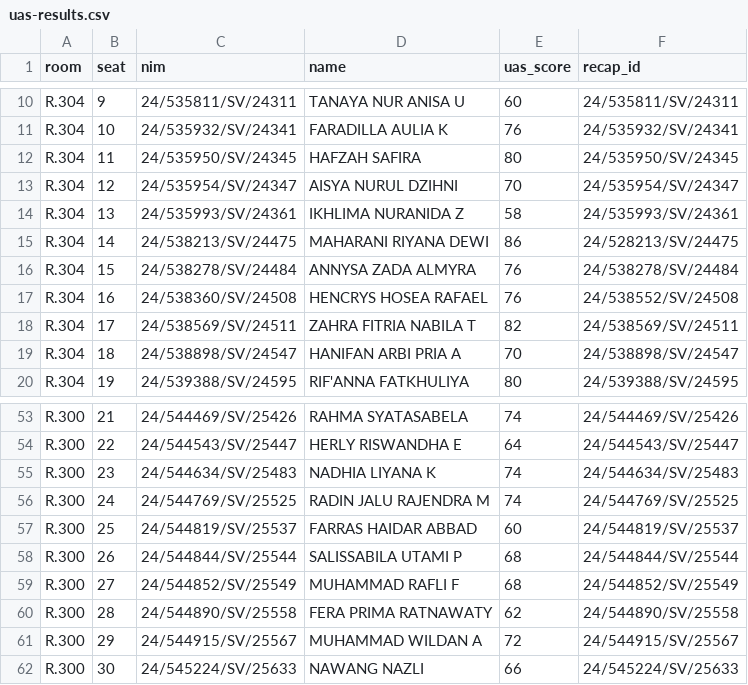
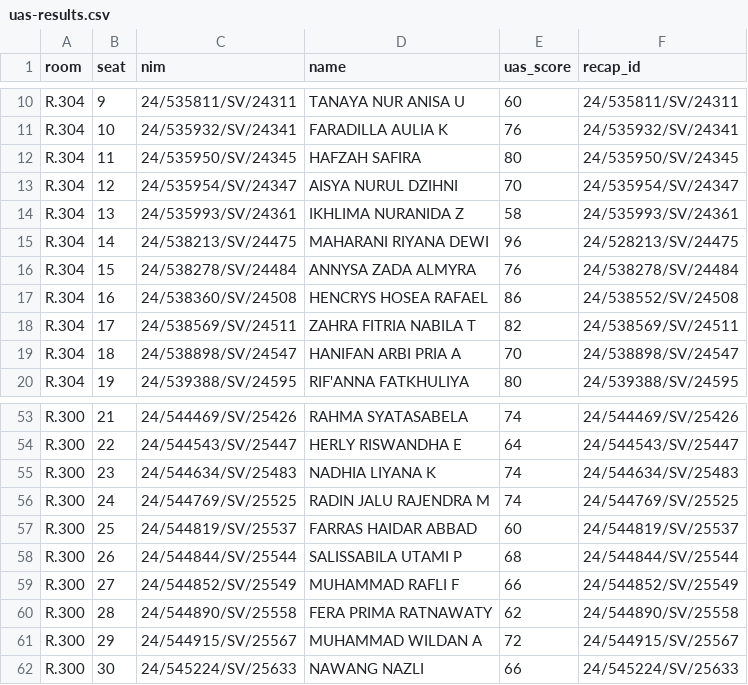
Before and after one commit to ismailsunni/web-gis-2026, a CSV file: uas/uas-results.csv, drawn as a sheet; only a part is shown, gaps mark what is left out.

```diff
--- a/uas/uas-results.csv
+++ b/uas/uas-results.csv
@@ -14,5 +14,5 @@ R.304,12,24/535954/SV/24347,AISYA NURUL DZIHNI,70,24/535954/SV/24347
 R.304,13,24/535993/SV/24361,IKHLIMA NURANIDA Z,58,24/535993/SV/24361
-R.304,14,24/538213/SV/24475,MAHARANI RIYANA DEWI,86,24/528213/SV/24475
+R.304,14,24/538213/SV/24475,MAHARANI RIYANA DEWI,96,24/528213/SV/24475
 R.304,15,24/538278/SV/24484,ANNYSA ZADA ALMYRA,76,24/538278/SV/24484
-R.304,16,24/538360/SV/24508,HENCRYS HOSEA RAFAEL,76,24/538552/SV/24508
+R.304,16,24/538360/SV/24508,HENCRYS HOSEA RAFAEL,86,24/538552/SV/24508
 R.304,17,24/538569/SV/24511,ZAHRA FITRIA NABILA T,82,24/538569/SV/24511
@@ -58,3 +58,3 @@ R.300,25,24/544819/SV/25537,FARRAS HAIDAR ABBAD,60,24/544819/SV/25537
 R.300,26,24/544844/SV/25544,SALISSABILA UTAMI P,68,24/544844/SV/25544
-R.300,27,24/544852/SV/25549,MUHAMMAD RAFLI F,68,24/544852/SV/25549
+R.300,27,24/544852/SV/25549,MUHAMMAD RAFLI F,66,24/544852/SV/25549
 R.300,28,24/544890/SV/25558,FERA PRIMA RATNAWATY,62,24/544890/SV/25558
```
